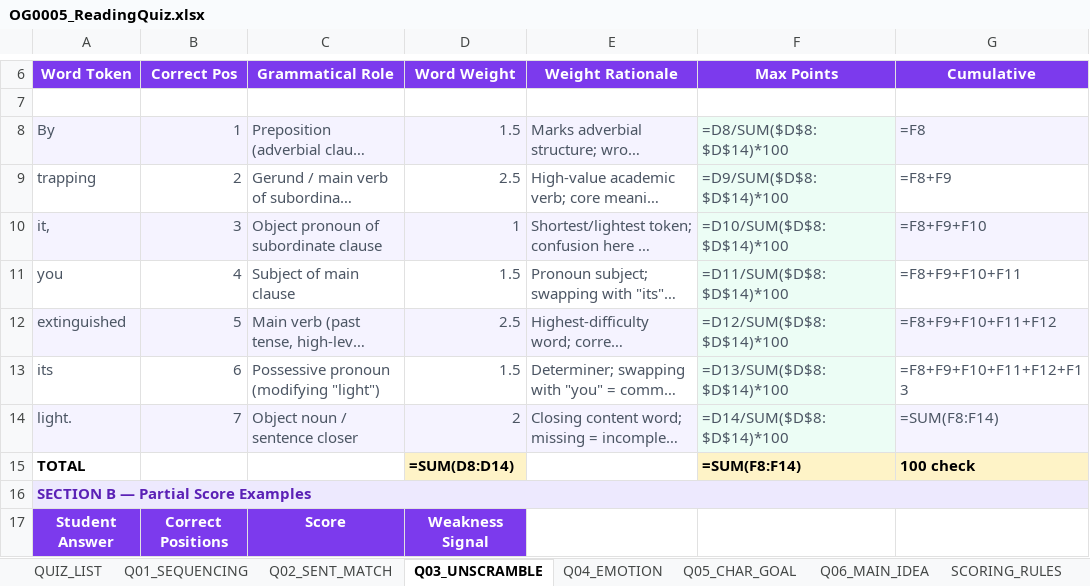
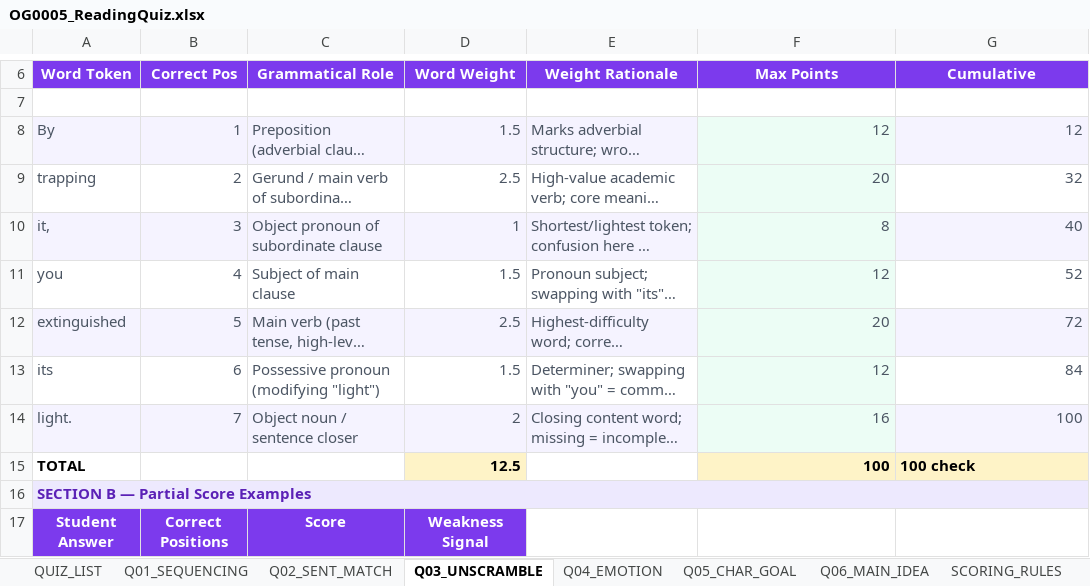
Before and after one commit to chbnglee/reading-quiz, an Excel workbook: OG0005/OG0005_ReadingQuiz.xlsx, sheet Q03_UNSCRAMBLE, drawn as a sheet; only a part is shown, gaps mark what is left out; long unchanged cells end in …; values as stored, in another font and other column widths than the file's, no borders; formulas without a stored value are shown as written; the diff names each change by its address in the sheet, - before the commit and + after, or states it on an @@ line.

```diff
--- a/OG0005/OG0005_ReadingQuiz.xlsx (sheet Q03_UNSCRAMBLE)
+++ b/OG0005/OG0005_ReadingQuiz.xlsx (sheet Q03_UNSCRAMBLE)
-F8 (Max Points): =D8/SUM($D$8:$D$14)*100
+F8 (Max Points): 12
-G8 (Cumulative): =F8
+G8 (Cumulative): 12
-F9 (Max Points): =D9/SUM($D$8:$D$14)*100
+F9 (Max Points): 20
-G9 (Cumulative): =F8+F9
+G9 (Cumulative): 32
-F10 (Max Points): =D10/SUM($D$8:$D$14)*100
+F10 (Max Points): 8
-G10 (Cumulative): =F8+F9+F10
+G10 (Cumulative): 40
-F11 (Max Points): =D11/SUM($D$8:$D$14)*100
+F11 (Max Points): 12
-G11 (Cumulative): =F8+F9+F10+F11
+G11 (Cumulative): 52
-F12 (Max Points): =D12/SUM($D$8:$D$14)*100
+F12 (Max Points): 20
-G12 (Cumulative): =F8+F9+F10+F11+F12
+G12 (Cumulative): 72
-F13 (Max Points): =D13/SUM($D$8:$D$14)*100
+F13 (Max Points): 12
-G13 (Cumulative): =F8+F9+F10+F11+F12+F13
+G13 (Cumulative): 84
-F14 (Max Points): =D14/SUM($D$8:$D$14)*100
+F14 (Max Points): 16
-G14 (Cumulative): =SUM(F8:F14)
+G14 (Cumulative): 100
-D15 (Word Weight): =SUM(D8:D14)
+D15 (Word Weight): 12.5
-F15 (Max Points): =SUM(F8:F14)
+F15 (Max Points): 100
```
Also changed, not shown: sheet Q01_SEQUENCING, sheet QUIZ_LIST.
